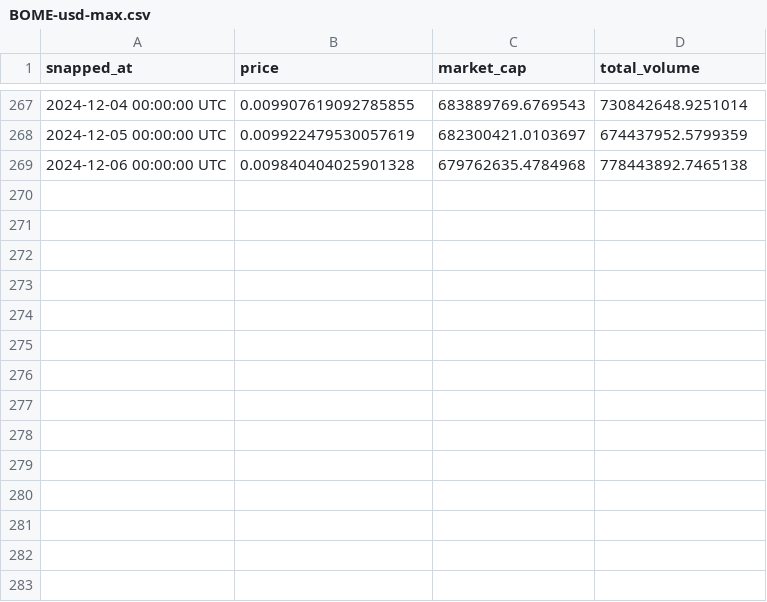
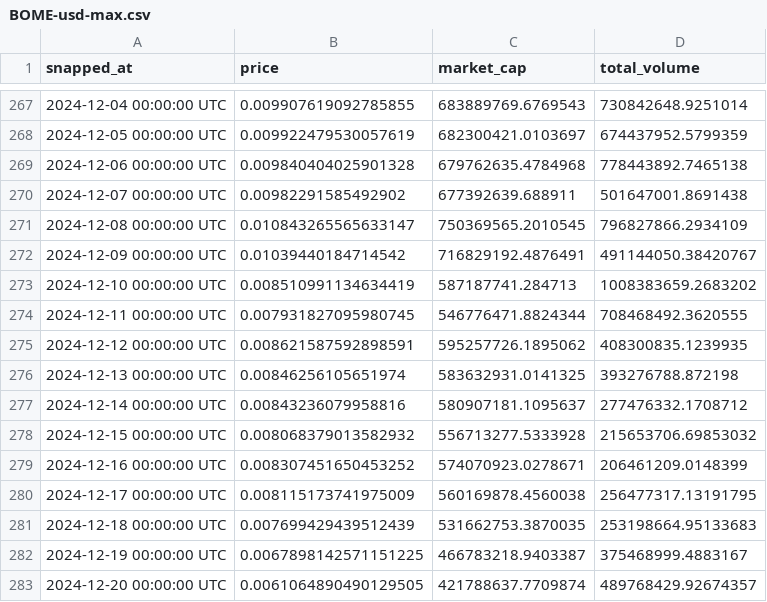
Before and after one commit to dengwx11/Avail-Fusion-CryptoEcon, a CSV file: data/price/BOME-usd-max.csv, drawn as a sheet; only a part is shown, gaps mark what is left out.

```diff
--- a/data/price/BOME-usd-max.csv
+++ b/data/price/BOME-usd-max.csv
@@ -269 +269,15 @@ snapped_at,price,market_cap,total_volume
 2024-12-06 00:00:00 UTC,0.009840404025901328,679762635.4784968,778443892.7465138
+2024-12-07 00:00:00 UTC,0.00982291585492902,677392639.688911,501647001.8691438
+2024-12-08 00:00:00 UTC,0.010843265565633147,750369565.2010545,796827866.2934109
+2024-12-09 00:00:00 UTC,0.01039440184714542,716829192.4876491,491144050.38420767
+2024-12-10 00:00:00 UTC,0.008510991134634419,587187741.284713,1008383659.2683202
+2024-12-11 00:00:00 UTC,0.007931827095980745,546776471.8824344,708468492.3620555
+2024-12-12 00:00:00 UTC,0.008621587592898591,595257726.1895062,408300835.1239935
+2024-12-13 00:00:00 UTC,0.00846256105651974,583632931.0141325,393276788.872198
+2024-12-14 00:00:00 UTC,0.00843236079958816,580907181.1095637,277476332.1708712
+2024-12-15 00:00:00 UTC,0.008068379013582932,556713277.5333928,215653706.69853032
+2024-12-16 00:00:00 UTC,0.008307451650453252,574070923.0278671,206461209.0148399
+2024-12-17 00:00:00 UTC,0.008115173741975009,560169878.4560038,256477317.13191795
+2024-12-18 00:00:00 UTC,0.007699429439512439,531662753.3870035,253198664.95133683
+2024-12-19 00:00:00 UTC,0.0067898142571151225,466783218.9403387,375468999.4883167
+2024-12-20 00:00:00 UTC,0.0061064890490129505,421788637.7709874,489768429.92674357
```
Also changed, not shown: data/price/Pnut-usd-max.csv, data/price/act-usd-max.csv, 9 other files.
